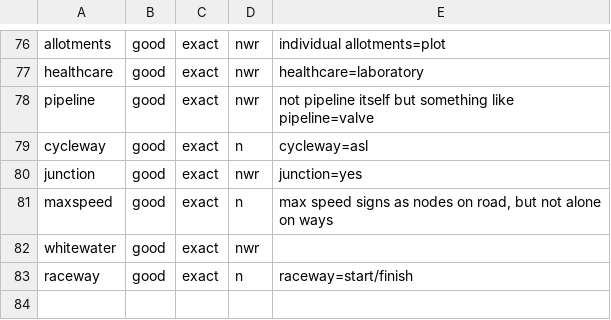
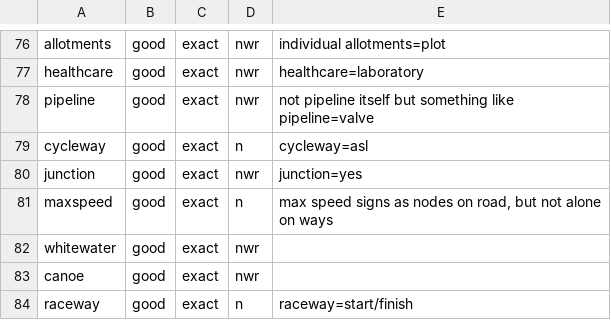
Before and after one commit to OSMLatvija/Osmalyzer, a TSV file: data/feature defining keys.tsv, drawn as a sheet; only a part is shown, gaps mark what is left out.

```diff
--- a/data/feature defining keys.tsv
+++ b/data/feature defining keys.tsv
@@ -82,2 +82,3 @@ maxspeed	good	exact	n	max speed signs as nodes on road, but not alone on ways
 whitewater	good	exact	nwr
+canoe	good	exact	nwr
 raceway	good	exact	n	raceway=start/finish
```
Also changed, not shown: 3 other files.
